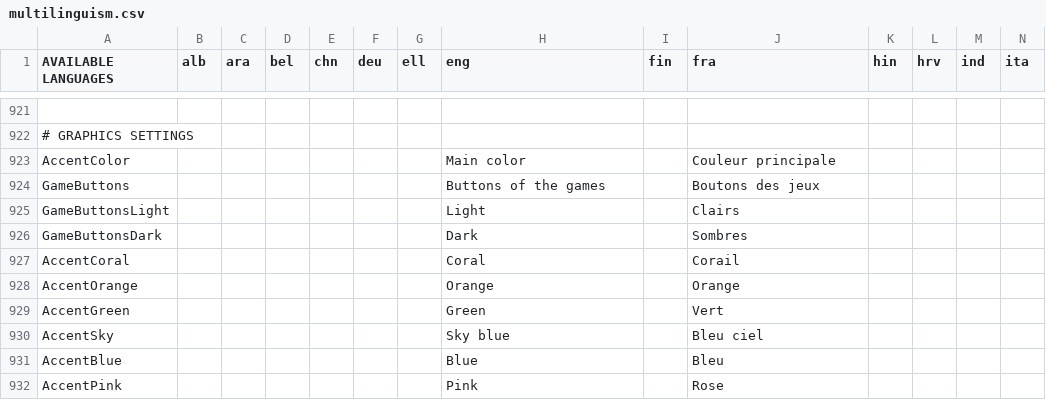
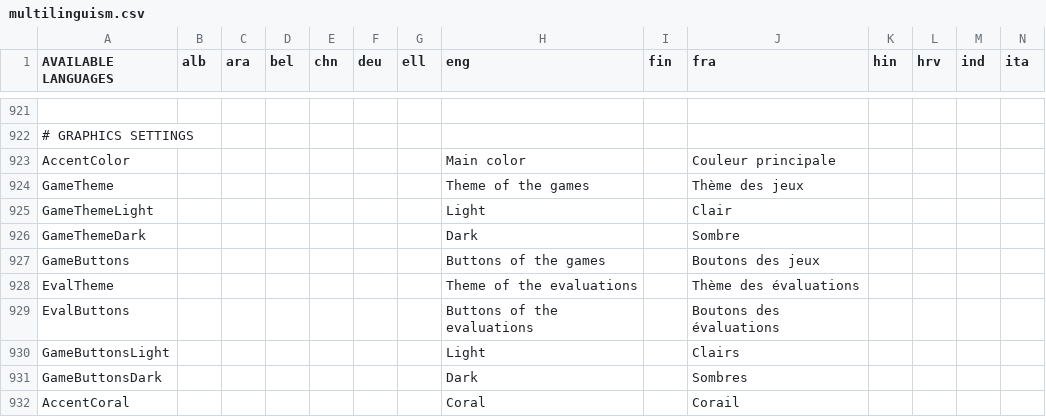
Before and after one commit to GazePlay/GazePlay, a CSV file: gazeplay-core/src/main/resources/data/multilinguism/multilinguism.csv, drawn as a sheet; only a part is shown, gaps mark what is left out; the shorter side is filled out with more unchanged rows; rows hold the shown columns only; the diff names each change by its address in the sheet, - before the commit and + after, or states it on an @@ line.

```diff
--- a/gazeplay-core/src/main/resources/data/multilinguism/multilinguism.csv
+++ b/gazeplay-core/src/main/resources/data/multilinguism/multilinguism.csv
+row 924: GameTheme |  |  |  |  |  |  | Theme of the games |  | Thème des jeux
+row 925: GameThemeLight |  |  |  |  |  |  | Light |  | Clair
+row 926: GameThemeDark |  |  |  |  |  |  | Dark |  | Sombre
+row 928: EvalTheme |  |  |  |  |  |  | Theme of the evaluations |  | Thème des évaluations
+row 929: EvalButtons |  |  |  |  |  |  | Buttons of the evaluations |  | Boutons des évaluations
```
Also changed, not shown: 47 other files.
